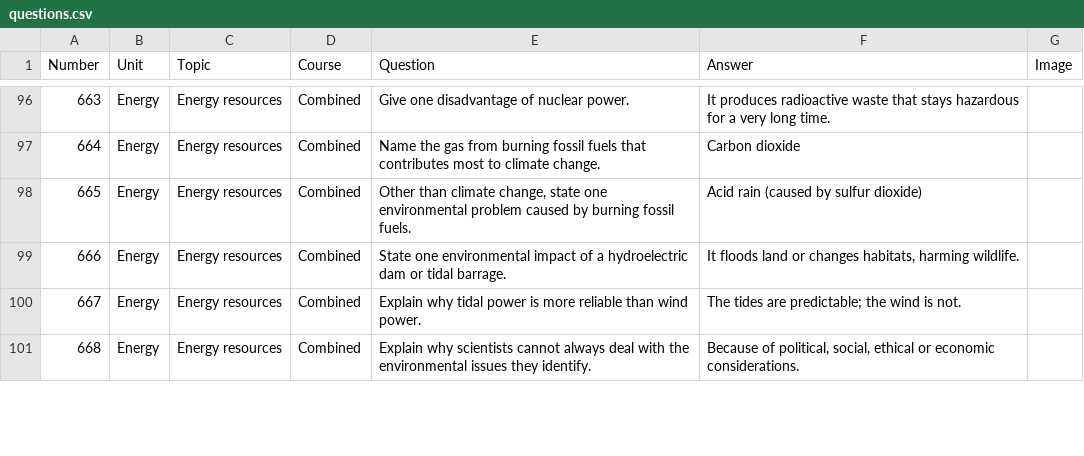
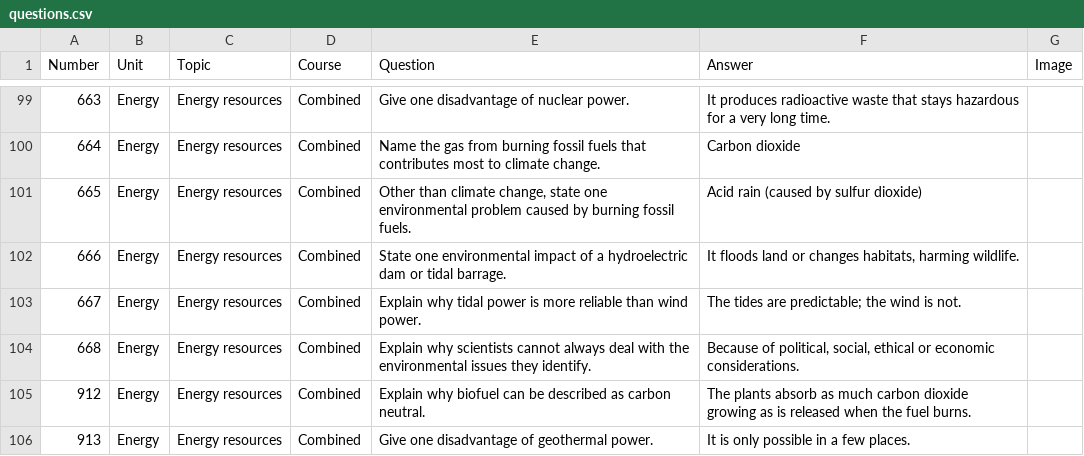
Before and after one commit to panphy/panphy.github.io, a CSV file: beta/do_now/questions.csv, drawn as a sheet; only a part is shown, gaps mark what is left out; the diff covers the shown part only; the diff names each change by its address in the sheet, - before the commit and + after, or states it on an @@ line.

```diff
--- a/beta/do_now/questions.csv
+++ b/beta/do_now/questions.csv
+row 105: 912 | Energy | Energy resources | Combined | Explain why biofuel can be described as carbon neutral. | The plants absorb as much carbon dioxide growing as is released when the fuel burns.
+row 106: 913 | Energy | Energy resources | Combined | Give one disadvantage of geothermal power. | It is only possible in a few places.
```
Also changed, not shown: 11 added rows elsewhere in this file, 9 other files.
